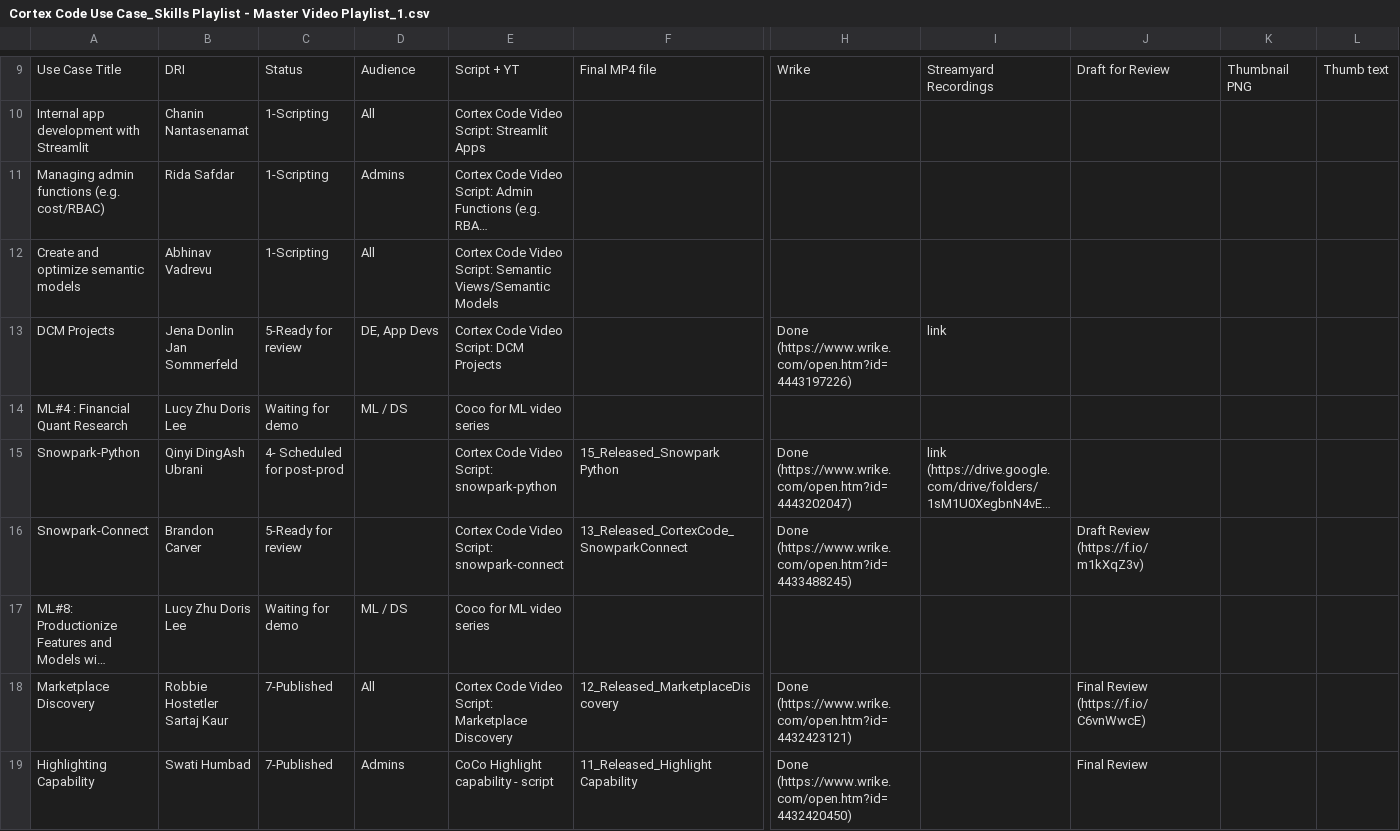
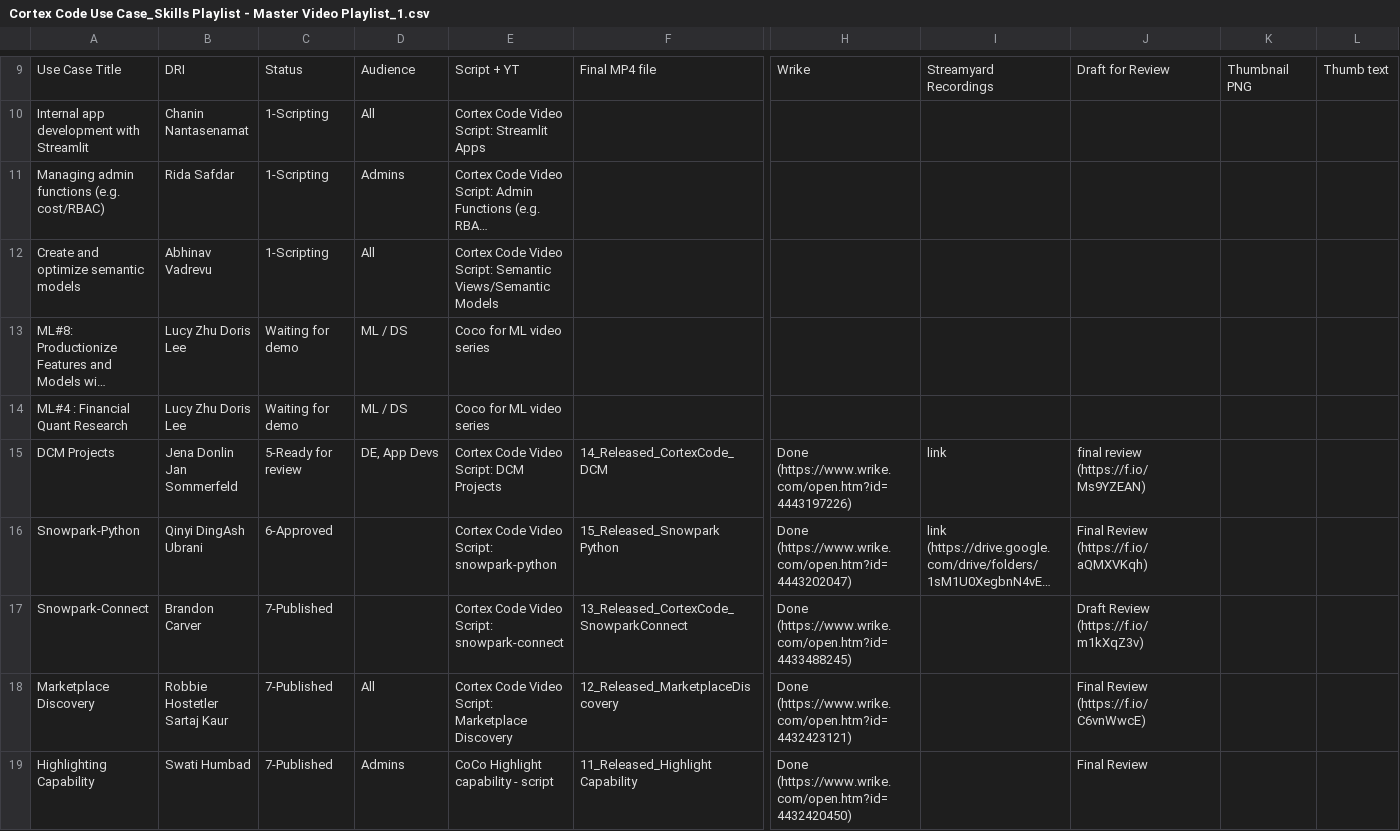
Before and after one commit to sfc-gh-kenguyen/sheets-calendar-app, a CSV file: data/Cortex Code Use Case_Skills Playlist - Master Video Playlist_1.csv, drawn as a sheet; only a part is shown, gaps mark what is left out; long unchanged cells end in …; removed rows and columns are numbered as before the commit, all else as after; rows hold the shown columns only; the diff names each change by its address in the sheet, - before the commit and + after, or states it on an @@ line.

Commit message:
Auto-sync: update all sources (data/Cortex Code Use Case_Skills Playlist - Master Video Playlist_1.csv)

```diff
--- a/data/Cortex Code Use Case_Skills Playlist - Master Video Playlist_1.csv
+++ b/data/Cortex Code Use Case_Skills Playlist - Master Video Playlist_1.csv
-row 13: DCM Projects | Jena Donlin Jan Sommerfeld | 5-Ready for review | DE, App Devs | Cortex Code Video Script: DCM Projects |  | Done (https://www.wrike.com/open.htm?id=4443197226) | link
@@ row 17 moved to row 13: ML#8: Productionize Features and Models … @@
+row 15: DCM Projects | Jena Donlin Jan Sommerfeld | 5-Ready for review | DE, App Devs | Cortex Code Video Script: DCM Projects | 14_Released_CortexCode_DCM | Done (https://www.wrike.com/open.htm?id=4443197226) | link | final review (https://f.io/Ms9YZEAN)
-C16: 4- Scheduled for post-prod
+C16: 6-Approved
-J16: (empty)
+J16: Final Review (https://f.io/aQMXVKqh)
-C17: 5-Ready for review
+C17: 7-Published
```
